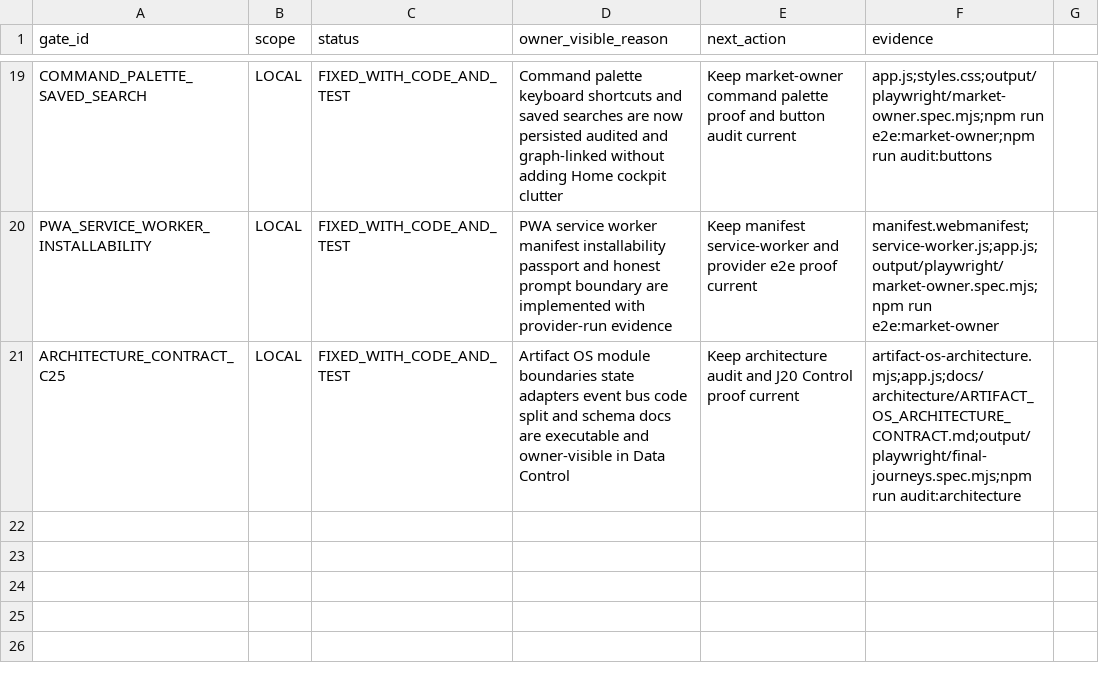
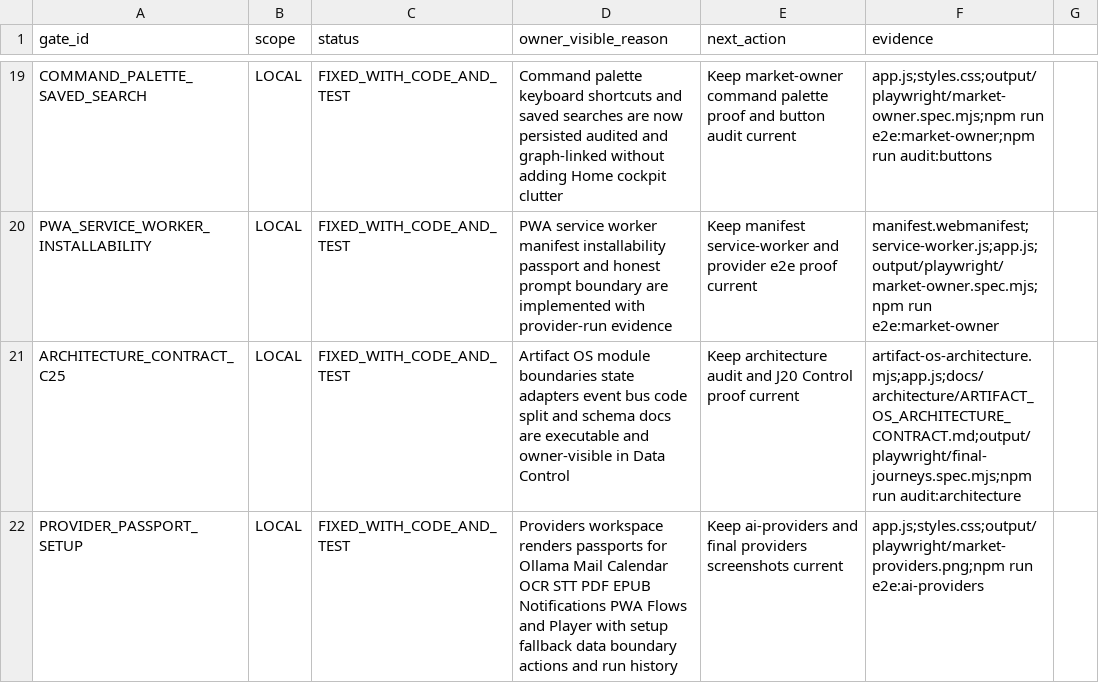
Before and after one commit to ddotdanyaa/lifeos-final33, a CSV file: docs/qc/FINAL_OPEN_GATES.csv, drawn as a sheet; only a part is shown, gaps mark what is left out; the diff names each change by its address in the sheet, - before the commit and + after, or states it on an @@ line.

Commit message:
release: LifeOS product code snapshot
Source local commit: bf3cd47d258c7c8b2657e226ba3f86ebc27d368d

```diff
--- a/docs/qc/FINAL_OPEN_GATES.csv
+++ b/docs/qc/FINAL_OPEN_GATES.csv
+row 22: PROVIDER_PASSPORT_SETUP | LOCAL | FIXED_WITH_CODE_AND_TEST | Providers workspace renders passports for Ollama Mail Calendar OCR STT PDF EPUB Notifications PWA Flows and Player with setup fallback data boundary actions and run history | Keep ai-providers and final providers screenshots current | app.js;styles.css;output/playwright/market-providers.png;npm run e2e:ai-providers
```
Also changed, not shown: docs/product_brain/PRODUCT_BUG_LEDGER.csv, docs/product_brain/PRODUCT_UX_DEBT_LEDGER.csv, 33 other files.
